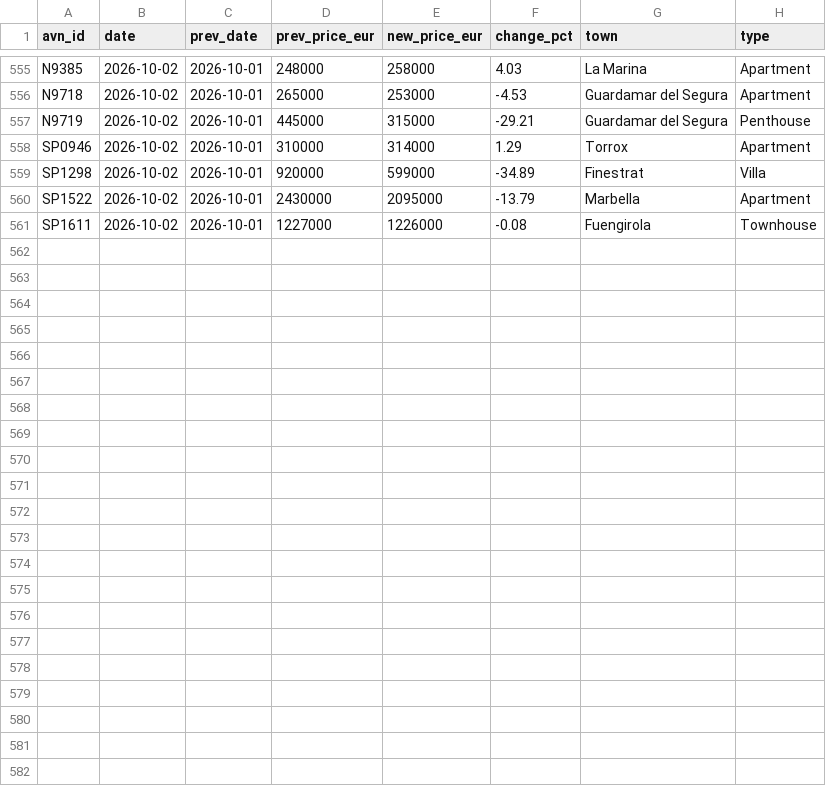
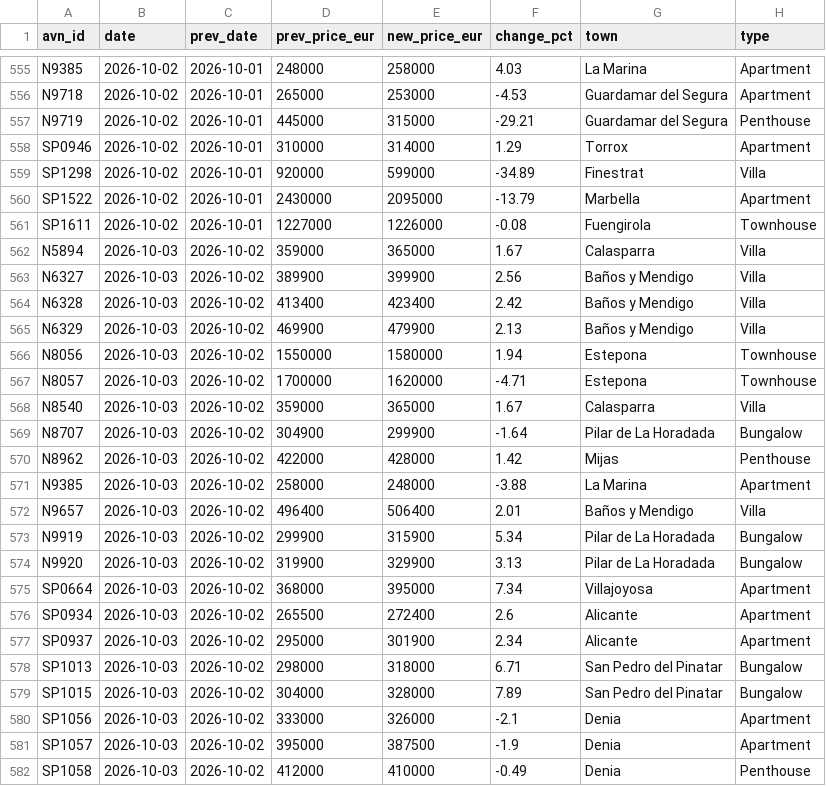
Before and after one commit to HenrikKolstad/avena-data, a CSV file: market/moves.csv, drawn as a sheet; only a part is shown, gaps mark what is left out.

```diff
--- a/market/moves.csv
+++ b/market/moves.csv
@@ -561 +561,22 @@ SP1522,2026-10-02,2026-10-01,2430000,2095000,-13.79,Marbella,Apartment
 SP1611,2026-10-02,2026-10-01,1227000,1226000,-0.08,Fuengirola,Townhouse
+N5894,2026-10-03,2026-10-02,359000,365000,1.67,Calasparra,Villa
+N6327,2026-10-03,2026-10-02,389900,399900,2.56,Baños y Mendigo,Villa
+N6328,2026-10-03,2026-10-02,413400,423400,2.42,Baños y Mendigo,Villa
+N6329,2026-10-03,2026-10-02,469900,479900,2.13,Baños y Mendigo,Villa
+N8056,2026-10-03,2026-10-02,1550000,1580000,1.94,Estepona,Townhouse
+N8057,2026-10-03,2026-10-02,1700000,1620000,-4.71,Estepona,Townhouse
+N8540,2026-10-03,2026-10-02,359000,365000,1.67,Calasparra,Villa
+N8707,2026-10-03,2026-10-02,304900,299900,-1.64,Pilar de La Horadada,Bungalow
+N8962,2026-10-03,2026-10-02,422000,428000,1.42,Mijas,Penthouse
+N9385,2026-10-03,2026-10-02,258000,248000,-3.88,La Marina,Apartment
+N9657,2026-10-03,2026-10-02,496400,506400,2.01,Baños y Mendigo,Villa
+N9919,2026-10-03,2026-10-02,299900,315900,5.34,Pilar de La Horadada,Bungalow
+N9920,2026-10-03,2026-10-02,319900,329900,3.13,Pilar de La Horadada,Bungalow
+SP0664,2026-10-03,2026-10-02,368000,395000,7.34,Villajoyosa,Apartment
+SP0934,2026-10-03,2026-10-02,265500,272400,2.6,Alicante,Apartment
+SP0937,2026-10-03,2026-10-02,295000,301900,2.34,Alicante,Apartment
+SP1013,2026-10-03,2026-10-02,298000,318000,6.71,San Pedro del Pinatar,Bungalow
+SP1015,2026-10-03,2026-10-02,304000,328000,7.89,San Pedro del Pinatar,Bungalow
+SP1056,2026-10-03,2026-10-02,333000,326000,-2.1,Denia,Apartment
+SP1057,2026-10-03,2026-10-02,395000,387500,-1.9,Denia,Apartment
+SP1058,2026-10-03,2026-10-02,412000,410000,-0.49,Denia,Penthouse
```
Also changed, not shown: delphi/index.csv, market/movement-ledger.csv, 9 other files.
